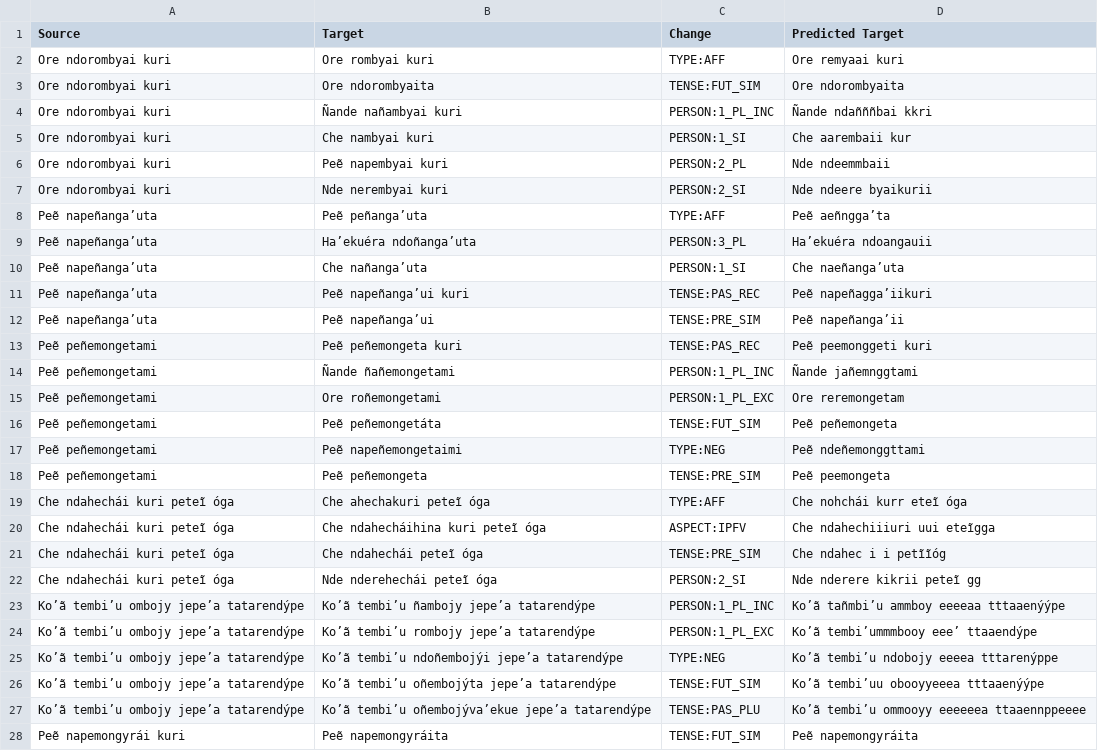
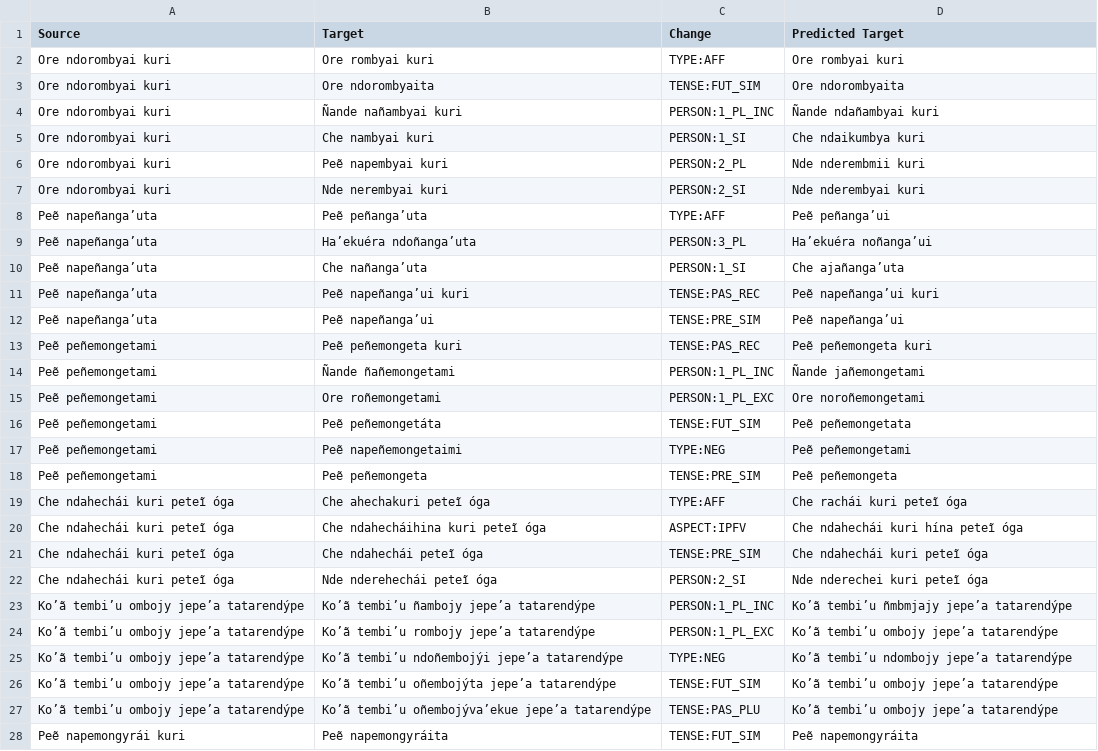
Before and after one commit to lecs-lab/americasnlp2024, a TSV file: preds/aug/identity+identityexternal/pointer_generator_lstm-guarani.tsv, drawn as a sheet; only a part is shown; the diff covers the shown part only.

```diff
--- a/preds/aug/identity+identityexternal/pointer_generator_lstm-guarani.tsv
+++ b/preds/aug/identity+identityexternal/pointer_generator_lstm-guarani.tsv
@@ -1,28 +1,28 @@
 Source	Target	Change	Predicted Target
-Ore ndorombyai kuri	Ore rombyai kuri	TYPE:AFF	Ore remyaai kuri
+Ore ndorombyai kuri	Ore rombyai kuri	TYPE:AFF	Ore rombyai kuri
 Ore ndorombyai kuri	Ore ndorombyaita	TENSE:FUT_SIM	Ore ndorombyaita
-Ore ndorombyai kuri	Ñande nañambyai kuri	PERSON:1_PL_INC	Ñande ndañññbai kkri
-Ore ndorombyai kuri	Che nambyai kuri	PERSON:1_SI	Che aarembaii kur
-Ore ndorombyai kuri	Peẽ napembyai kuri	PERSON:2_PL	Nde ndeemmbaii
-Ore ndorombyai kuri	Nde nerembyai kuri	PERSON:2_SI	Nde ndeere byaikurii
-Peẽ napeñanga’uta	Peẽ peñanga’uta	TYPE:AFF	Peẽ aeñngga’ta
-Peẽ napeñanga’uta	Ha’ekuéra ndoñanga’uta	PERSON:3_PL	Ha’ekuéra ndoangauii
-Peẽ napeñanga’uta	Che nañanga’uta	PERSON:1_SI	Che naeñanga’uta
-Peẽ napeñanga’uta	Peẽ napeñanga’ui kuri	TENSE:PAS_REC	Peẽ napeñagga’iikuri
-Peẽ napeñanga’uta	Peẽ napeñanga’ui	TENSE:PRE_SIM	Peẽ napeñanga’ii
-Peẽ peñemongetami	Peẽ peñemongeta kuri	TENSE:PAS_REC	Peẽ peemonggeti kuri
-Peẽ peñemongetami	Ñande ñañemongetami	PERSON:1_PL_INC	Ñande jañemnggtami
-Peẽ peñemongetami	Ore roñemongetami	PERSON:1_PL_EXC	Ore reremongetam
-Peẽ peñemongetami	Peẽ peñemongetáta	TENSE:FUT_SIM	Peẽ peñemongeta
-Peẽ peñemongetami	Peẽ napeñemongetaimi	TYPE:NEG	Peẽ ndeñemonggttami
-Peẽ peñemongetami	Peẽ peñemongeta	TENSE:PRE_SIM	Peẽ peemongeta
-Che ndahechái kuri peteĩ óga	Che ahechakuri peteĩ óga	TYPE:AFF	Che nohchái kurr eteĩ óga
-Che ndahechái kuri peteĩ óga	Che ndahecháihina kuri peteĩ óga	ASPECT:IPFV	Che ndahechiiiuri uui  eteĩgga
-Che ndahechái kuri peteĩ óga	Che ndahechái peteĩ óga	TENSE:PRE_SIM	Che ndahec  i   i  petĩĩóg
-Che ndahechái kuri peteĩ óga	Nde nderehechái peteĩ óga	PERSON:2_SI	Nde nderere  kikrii peteĩ gg
-Ko’ã tembi’u ombojy jepe’a tatarendýpe	Ko’ã tembi’u ñambojy jepe’a tatarendýpe	PERSON:1_PL_INC	Ko’ã tañmbi’u ammboy eeeeaa tttaaenýýpe
-Ko’ã tembi’u ombojy jepe’a tatarendýpe	Ko’ã tembi’u rombojy jepe’a tatarendýpe	PERSON:1_PL_EXC	Ko’ã tembi’ummmbooy  eee’  ttaaendýpe
-Ko’ã tembi’u ombojy jepe’a tatarendýpe	Ko’ã tembi’u ndoñembojýi jepe’a tatarendýpe	TYPE:NEG	Ko’ã tembi’u ndobojy  eeeea tttarenýppe
-Ko’ã tembi’u ombojy jepe’a tatarendýpe	Ko’ã tembi’u oñembojýta jepe’a tatarendýpe	TENSE:FUT_SIM	Ko’ã tembi’uu obooyyeeea tttaaenýýpe
-Ko’ã tembi’u ombojy jepe’a tatarendýpe	Ko’ã tembi’u oñembojýva’ekue jepe’a tatarendýpe	TENSE:PAS_PLU	Ko’ã tembi’u ommooyy eeeeeea ttaaennppeeee
+Ore ndorombyai kuri	Ñande nañambyai kuri	PERSON:1_PL_INC	Ñande ndañambyai kuri
+Ore ndorombyai kuri	Che nambyai kuri	PERSON:1_SI	Che ndaikumbya kuri
+Ore ndorombyai kuri	Peẽ napembyai kuri	PERSON:2_PL	Nde nderembmii kuri
+Ore ndorombyai kuri	Nde nerembyai kuri	PERSON:2_SI	Nde nderembyai kuri
+Peẽ napeñanga’uta	Peẽ peñanga’uta	TYPE:AFF	Peẽ peñanga’ui
+Peẽ napeñanga’uta	Ha’ekuéra ndoñanga’uta	PERSON:3_PL	Ha’ekuéra noñanga’ui
+Peẽ napeñanga’uta	Che nañanga’uta	PERSON:1_SI	Che ajañanga’uta
+Peẽ napeñanga’uta	Peẽ napeñanga’ui kuri	TENSE:PAS_REC	Peẽ napeñanga’ui kuri
+Peẽ napeñanga’uta	Peẽ napeñanga’ui	TENSE:PRE_SIM	Peẽ napeñanga’ui
+Peẽ peñemongetami	Peẽ peñemongeta kuri	TENSE:PAS_REC	Peẽ peñemongeta kuri
+Peẽ peñemongetami	Ñande ñañemongetami	PERSON:1_PL_INC	Ñande jañemongetami
+Peẽ peñemongetami	Ore roñemongetami	PERSON:1_PL_EXC	Ore noroñemongetami
+Peẽ peñemongetami	Peẽ peñemongetáta	TENSE:FUT_SIM	Peẽ peñemongetata
+Peẽ peñemongetami	Peẽ napeñemongetaimi	TYPE:NEG	Peẽ peñemongetami
+Peẽ peñemongetami	Peẽ peñemongeta	TENSE:PRE_SIM	Peẽ peñemongeta
+Che ndahechái kuri peteĩ óga	Che ahechakuri peteĩ óga	TYPE:AFF	Che rachái kuri peteĩ óga
+Che ndahechái kuri peteĩ óga	Che ndahecháihina kuri peteĩ óga	ASPECT:IPFV	Che ndahechái kuri hína peteĩ óga
+Che ndahechái kuri peteĩ óga	Che ndahechái peteĩ óga	TENSE:PRE_SIM	Che ndahechái kuri peteĩ óga
+Che ndahechái kuri peteĩ óga	Nde nderehechái peteĩ óga	PERSON:2_SI	Nde nderechei kuri peteĩ óga
+Ko’ã tembi’u ombojy jepe’a tatarendýpe	Ko’ã tembi’u ñambojy jepe’a tatarendýpe	PERSON:1_PL_INC	Ko’ã tembi’u ñmbmjajy jepe’a tatarendýpe
+Ko’ã tembi’u ombojy jepe’a tatarendýpe	Ko’ã tembi’u rombojy jepe’a tatarendýpe	PERSON:1_PL_EXC	Ko’ã tembi’u ombojy jepe’a tatarendýpe
+Ko’ã tembi’u ombojy jepe’a tatarendýpe	Ko’ã tembi’u ndoñembojýi jepe’a tatarendýpe	TYPE:NEG	Ko’ã tembi’u ndombojy jepe’a tatarendýpe
+Ko’ã tembi’u ombojy jepe’a tatarendýpe	Ko’ã tembi’u oñembojýta jepe’a tatarendýpe	TENSE:FUT_SIM	Ko’ã tembi’u ombojy jepe’a tatarendýpe
+Ko’ã tembi’u ombojy jepe’a tatarendýpe	Ko’ã tembi’u oñembojýva’ekue jepe’a tatarendýpe	TENSE:PAS_PLU	Ko’ã tembi’u ombojy jepe’a tatarendýpe
 Peẽ napemongyrái kuri	Peẽ napemongyráita	TENSE:FUT_SIM	Peẽ napemongyráita
```
Also changed, not shown: 49 edited cells elsewhere in this file, preds/aug/identity+identityexternal/attentive_lstm-bribri.tsv, preds/aug/identity+identityexternal/attentive_lstm-guarani.tsv, 8 other files.
